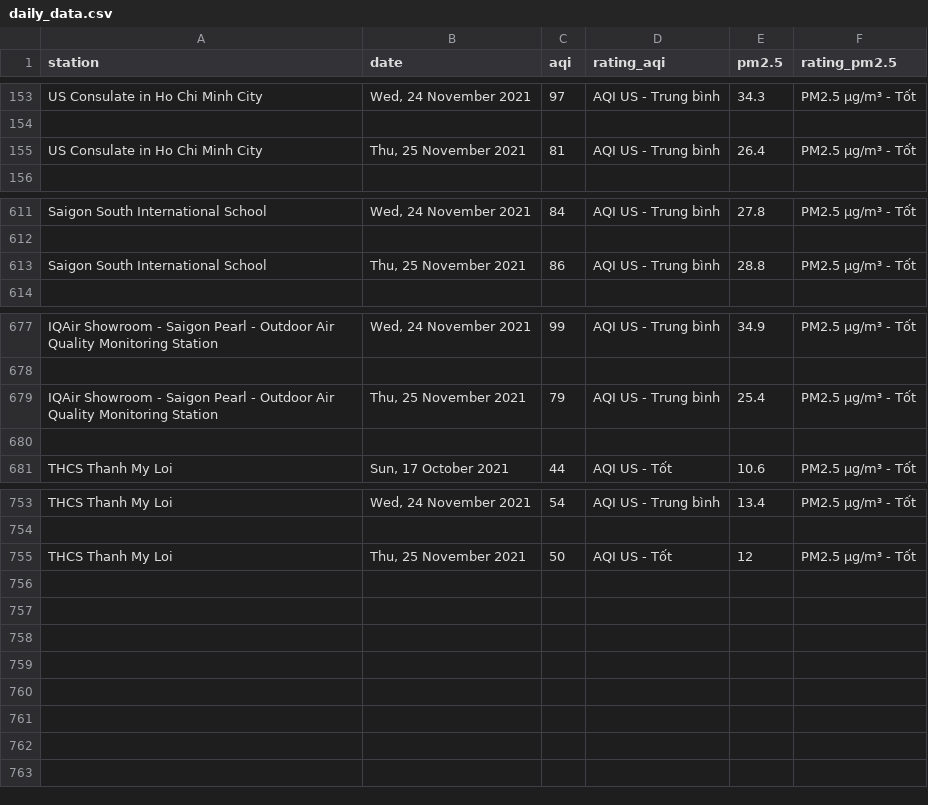
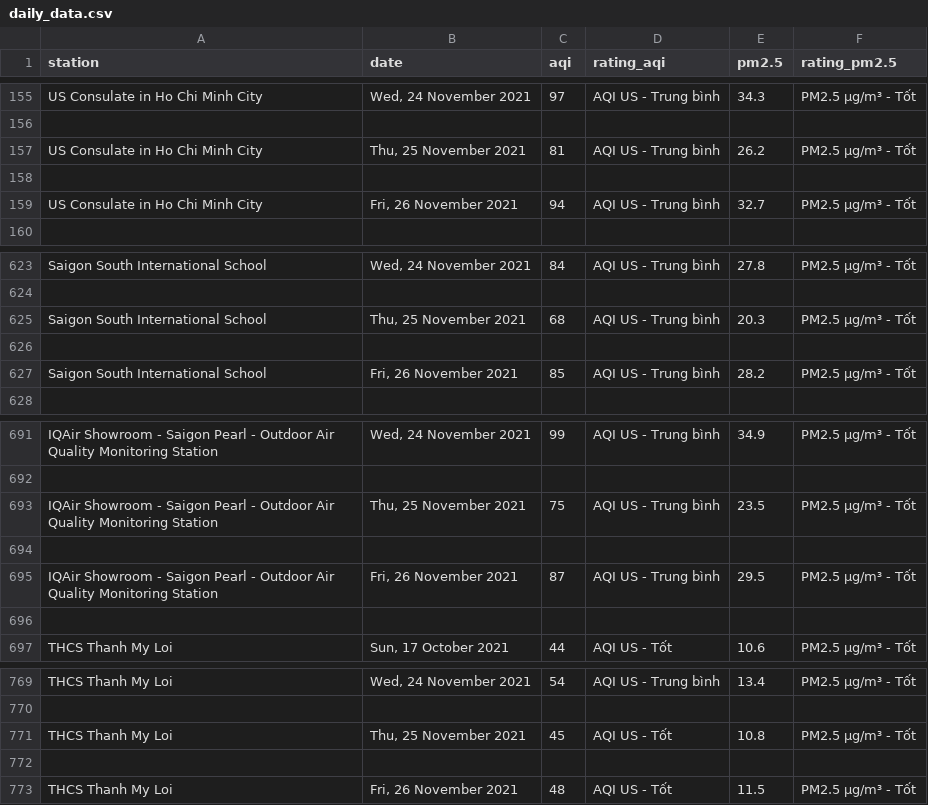
Before and after one commit to quandum/hcm_air_quality, a CSV file: data/daily_data.csv, drawn as a sheet; only a part is shown, gaps mark what is left out; the diff covers the shown part only.

```diff
--- a/data/daily_data.csv
+++ b/data/daily_data.csv
@@ -154,3 +156,5 @@ US Consulate in Ho Chi Minh City,"Wed, 24 November 2021",97,AQI US - Trung bình
 
-US Consulate in Ho Chi Minh City,"Thu, 25 November 2021",81,AQI US - Trung bình,26.4,PM2.5 µg/m³ - Tốt
+US Consulate in Ho Chi Minh City,"Thu, 25 November 2021",81,AQI US - Trung bình,26.2,PM2.5 µg/m³ - Tốt
+
+US Consulate in Ho Chi Minh City,"Fri, 26 November 2021",94,AQI US - Trung bình,32.7,PM2.5 µg/m³ - Tốt
 
@@ -612,3 +624,5 @@ Saigon South International School,"Wed, 24 November 2021",84,AQI US - Trung bìn
 
-Saigon South International School,"Thu, 25 November 2021",86,AQI US - Trung bình,28.8,PM2.5 µg/m³ - Tốt
+Saigon South International School,"Thu, 25 November 2021",68,AQI US - Trung bình,20.3,PM2.5 µg/m³ - Tốt
+
+Saigon South International School,"Fri, 26 November 2021",85,AQI US - Trung bình,28.2,PM2.5 µg/m³ - Tốt
 
@@ -678,3 +692,5 @@ IQAir Showroom - Saigon Pearl - Outdoor Air Quality Monitoring Station,"Wed, 24
 
-IQAir Showroom - Saigon Pearl - Outdoor Air Quality Monitoring Station,"Thu, 25 November 2021",79,AQI US - Trung bình,25.4,PM2.5 µg/m³ - Tốt
+IQAir Showroom - Saigon Pearl - Outdoor Air Quality Monitoring Station,"Thu, 25 November 2021",75,AQI US - Trung bình,23.5,PM2.5 µg/m³ - Tốt
+
+IQAir Showroom - Saigon Pearl - Outdoor Air Quality Monitoring Station,"Fri, 26 November 2021",87,AQI US - Trung bình,29.5,PM2.5 µg/m³ - Tốt
 
@@ -754,2 +770,4 @@ THCS Thanh My Loi,"Wed, 24 November 2021",54,AQI US - Trung bình,13.4,PM2.5 µg
 
-THCS Thanh My Loi,"Thu, 25 November 2021",50,AQI US - Tốt,12,PM2.5 µg/m³ - Tốt
+THCS Thanh My Loi,"Thu, 25 November 2021",45,AQI US - Tốt,10.8,PM2.5 µg/m³ - Tốt
+
+THCS Thanh My Loi,"Fri, 26 November 2021",48,AQI US - Tốt,11.5,PM2.5 µg/m³ - Tốt
```
Also changed, not shown: 10 added rows and 10 edited cells elsewhere in this file, datalocations_link.csv, 5 other files.
